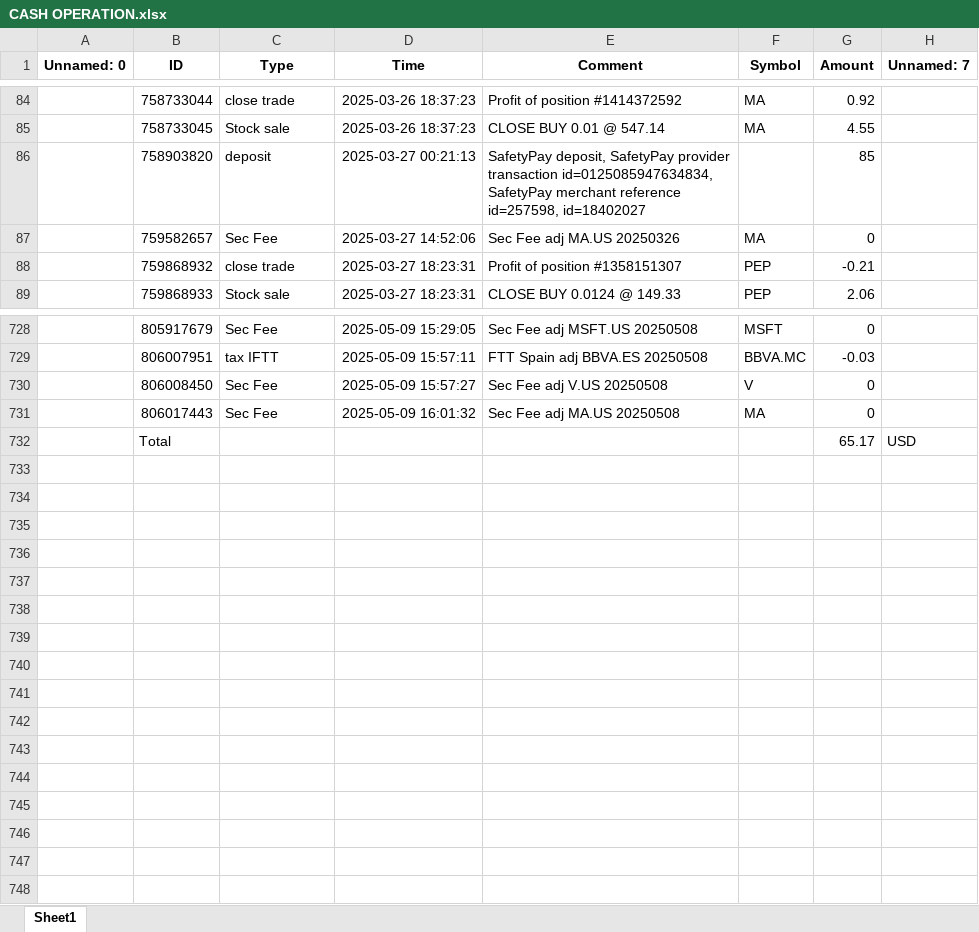
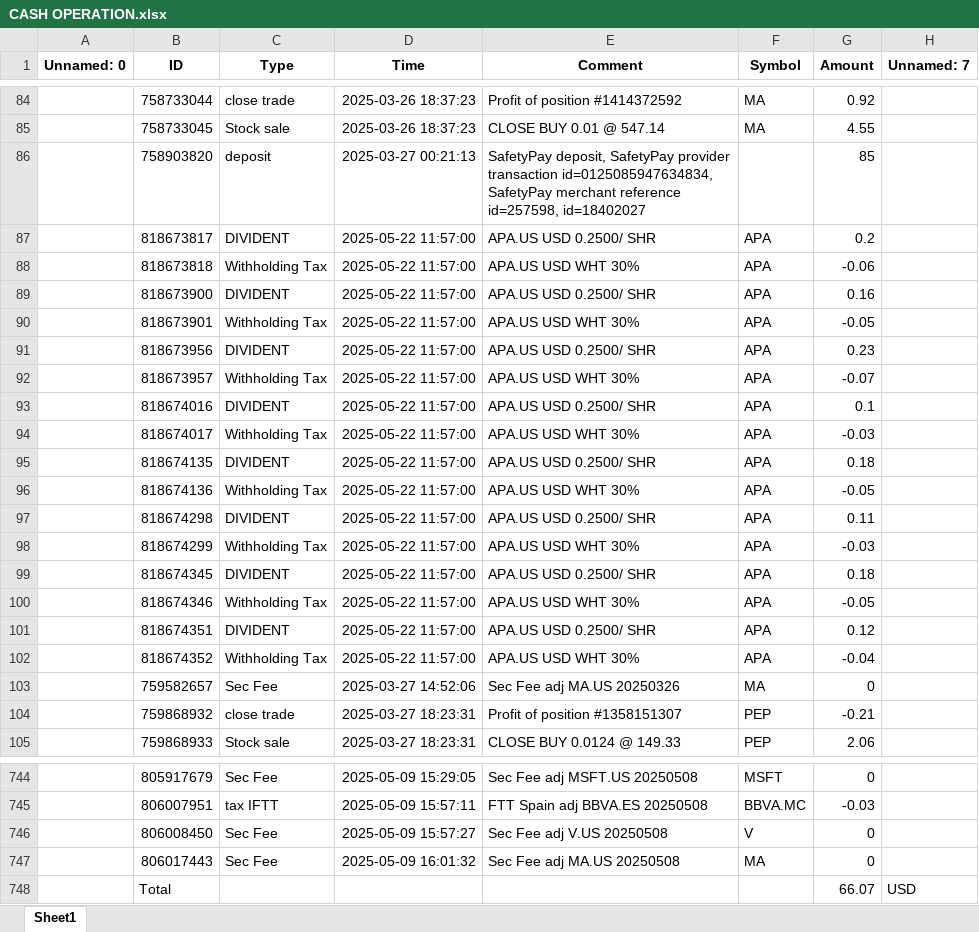
Before and after one commit to SRodWal/RodWal-Capital-Insights, an Excel workbook: Stock Selection/CASH OPERATION.xlsx, sheet Sheet1, drawn as a sheet; only a part is shown, gaps mark what is left out; values as stored, in another font and other column widths than the file's, no borders; addresses are those after the commit; the diff covers the shown part only; the diff names each change by its address in the sheet, - before the commit and + after, or states it on an @@ line.

```diff
--- a/Stock Selection/CASH OPERATION.xlsx (sheet Sheet1)
+++ b/Stock Selection/CASH OPERATION.xlsx (sheet Sheet1)
+row 87:  | 818673817 | DIVIDENT | 2025-05-22 11:57:00 | APA.US USD 0.2500/ SHR | APA | 0.2
+row 88:  | 818673818 | Withholding Tax | 2025-05-22 11:57:00 | APA.US USD WHT 30% | APA | -0.06
+row 89:  | 818673900 | DIVIDENT | 2025-05-22 11:57:00 | APA.US USD 0.2500/ SHR | APA | 0.16
+row 90:  | 818673901 | Withholding Tax | 2025-05-22 11:57:00 | APA.US USD WHT 30% | APA | -0.05
+row 91:  | 818673956 | DIVIDENT | 2025-05-22 11:57:00 | APA.US USD 0.2500/ SHR | APA | 0.23
+row 92:  | 818673957 | Withholding Tax | 2025-05-22 11:57:00 | APA.US USD WHT 30% | APA | -0.07
+row 93:  | 818674016 | DIVIDENT | 2025-05-22 11:57:00 | APA.US USD 0.2500/ SHR | APA | 0.1
+row 94:  | 818674017 | Withholding Tax | 2025-05-22 11:57:00 | APA.US USD WHT 30% | APA | -0.03
+row 95:  | 818674135 | DIVIDENT | 2025-05-22 11:57:00 | APA.US USD 0.2500/ SHR | APA | 0.18
+row 96:  | 818674136 | Withholding Tax | 2025-05-22 11:57:00 | APA.US USD WHT 30% | APA | -0.05
+row 97:  | 818674298 | DIVIDENT | 2025-05-22 11:57:00 | APA.US USD 0.2500/ SHR | APA | 0.11
+row 98:  | 818674299 | Withholding Tax | 2025-05-22 11:57:00 | APA.US USD WHT 30% | APA | -0.03
+row 99:  | 818674345 | DIVIDENT | 2025-05-22 11:57:00 | APA.US USD 0.2500/ SHR | APA | 0.18
+row 100:  | 818674346 | Withholding Tax | 2025-05-22 11:57:00 | APA.US USD WHT 30% | APA | -0.05
+row 101:  | 818674351 | DIVIDENT | 2025-05-22 11:57:00 | APA.US USD 0.2500/ SHR | APA | 0.12
+row 102:  | 818674352 | Withholding Tax | 2025-05-22 11:57:00 | APA.US USD WHT 30% | APA | -0.04
-G748 (Amount): 65.17
+G748 (Amount): 66.07
```
Also changed, not shown: 70 moved rows elsewhere in this sheet, Stock Selection/CLOSED POSITION HISTORY.xlsx, Stock Selection/OPEN POSITION.xlsx, 5 other files.
